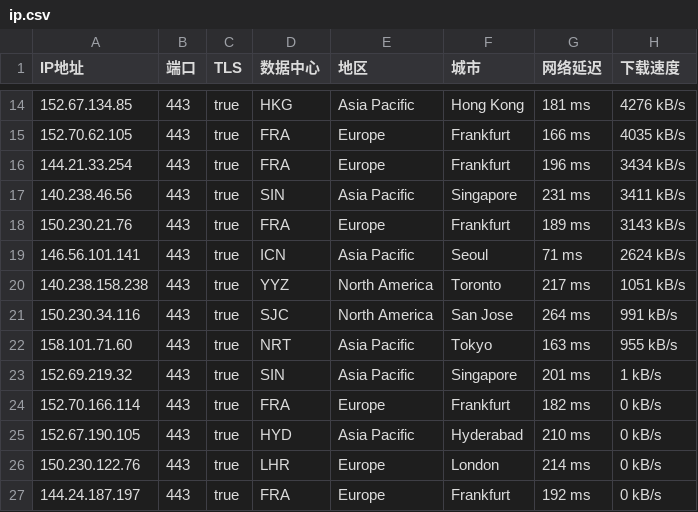
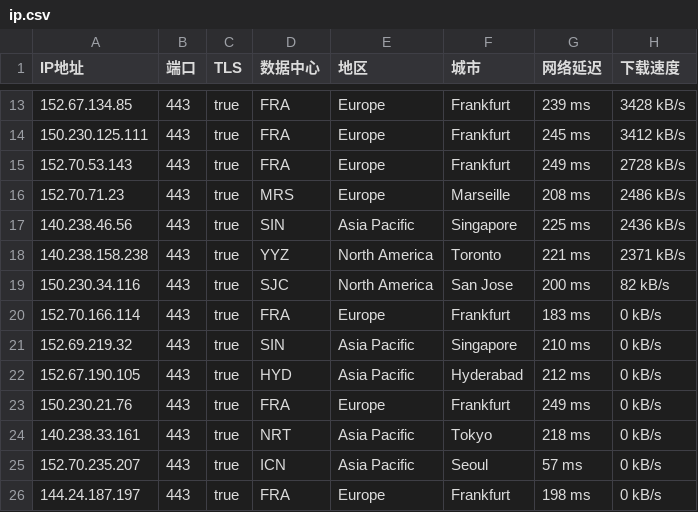
Before and after one commit to ailx1101/Cloudflare-IP-SpeedTest, a CSV file: ip.csv, drawn as a sheet; only a part is shown, gaps mark what is left out; the diff covers the shown part only.

```diff
--- a/ip.csv
+++ b/ip.csv
@@ -14,14 +13,14 @@ IP地址,端口,TLS,数据中心,地区,城市,网络延迟,下载速度
-152.67.134.85,443,true,HKG,Asia Pacific,Hong Kong,181 ms,4276 kB/s
-152.70.62.105,443,true,FRA,Europe,Frankfurt,166 ms,4035 kB/s
-144.21.33.254,443,true,FRA,Europe,Frankfurt,196 ms,3434 kB/s
-140.238.46.56,443,true,SIN,Asia Pacific,Singapore,231 ms,3411 kB/s
-150.230.21.76,443,true,FRA,Europe,Frankfurt,189 ms,3143 kB/s
-146.56.101.141,443,true,ICN,Asia Pacific,Seoul,71 ms,2624 kB/s
-140.238.158.238,443,true,YYZ,North America,Toronto,217 ms,1051 kB/s
-150.230.34.116,443,true,SJC,North America,San Jose,264 ms,991 kB/s
-158.101.71.60,443,true,NRT,Asia Pacific,Tokyo,163 ms,955 kB/s
-152.69.219.32,443,true,SIN,Asia Pacific,Singapore,201 ms,1 kB/s
-152.70.166.114,443,true,FRA,Europe,Frankfurt,182 ms,0 kB/s
-152.67.190.105,443,true,HYD,Asia Pacific,Hyderabad,210 ms,0 kB/s
-150.230.122.76,443,true,LHR,Europe,London,214 ms,0 kB/s
-144.24.187.197,443,true,FRA,Europe,Frankfurt,192 ms,0 kB/s
+152.67.134.85,443,true,FRA,Europe,Frankfurt,239 ms,3428 kB/s
+150.230.125.111,443,true,FRA,Europe,Frankfurt,245 ms,3412 kB/s
+152.70.53.143,443,true,FRA,Europe,Frankfurt,249 ms,2728 kB/s
+152.70.71.23,443,true,MRS,Europe,Marseille,208 ms,2486 kB/s
+140.238.46.56,443,true,SIN,Asia Pacific,Singapore,225 ms,2436 kB/s
+140.238.158.238,443,true,YYZ,North America,Toronto,221 ms,2371 kB/s
+150.230.34.116,443,true,SJC,North America,San Jose,200 ms,82 kB/s
+152.70.166.114,443,true,FRA,Europe,Frankfurt,183 ms,0 kB/s
+152.69.219.32,443,true,SIN,Asia Pacific,Singapore,210 ms,0 kB/s
+152.67.190.105,443,true,HYD,Asia Pacific,Hyderabad,212 ms,0 kB/s
+150.230.21.76,443,true,FRA,Europe,Frankfurt,249 ms,0 kB/s
+140.238.33.161,443,true,NRT,Asia Pacific,Tokyo,218 ms,0 kB/s
+152.70.235.207,443,true,ICN,Asia Pacific,Seoul,57 ms,0 kB/s
+144.24.187.197,443,true,FRA,Europe,Frankfurt,198 ms,0 kB/s
```
Also changed, not shown: 2 added rows, 6 removed rows and 24 edited cells elsewhere in this file.
